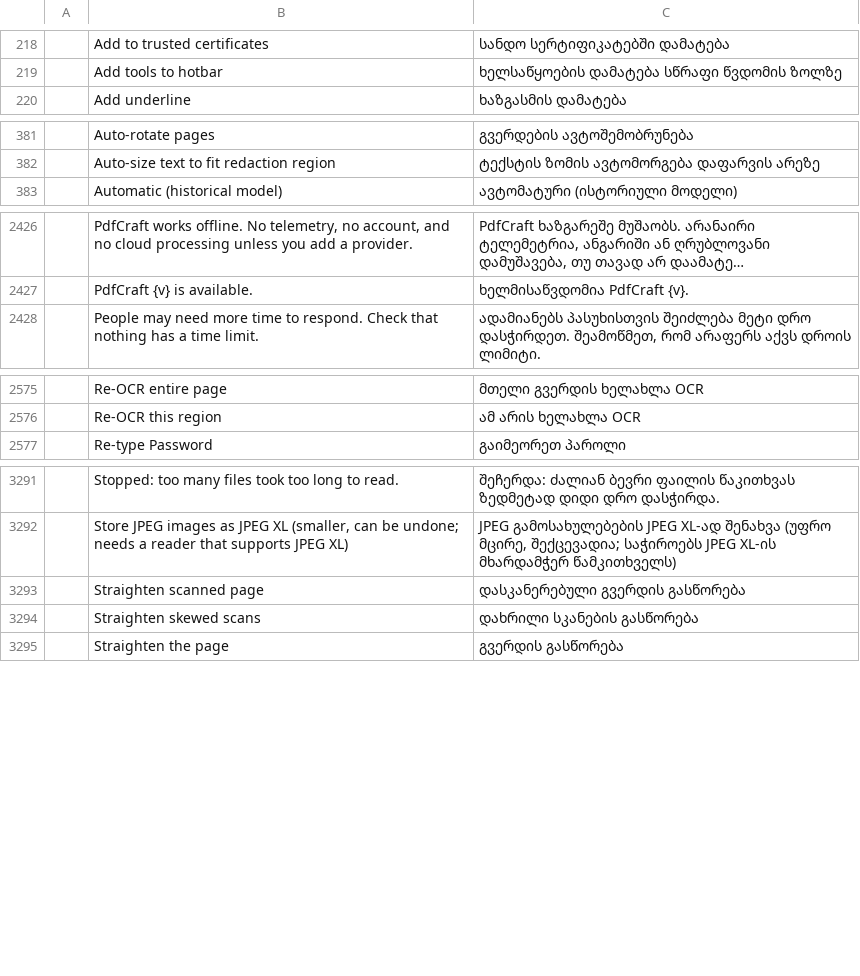
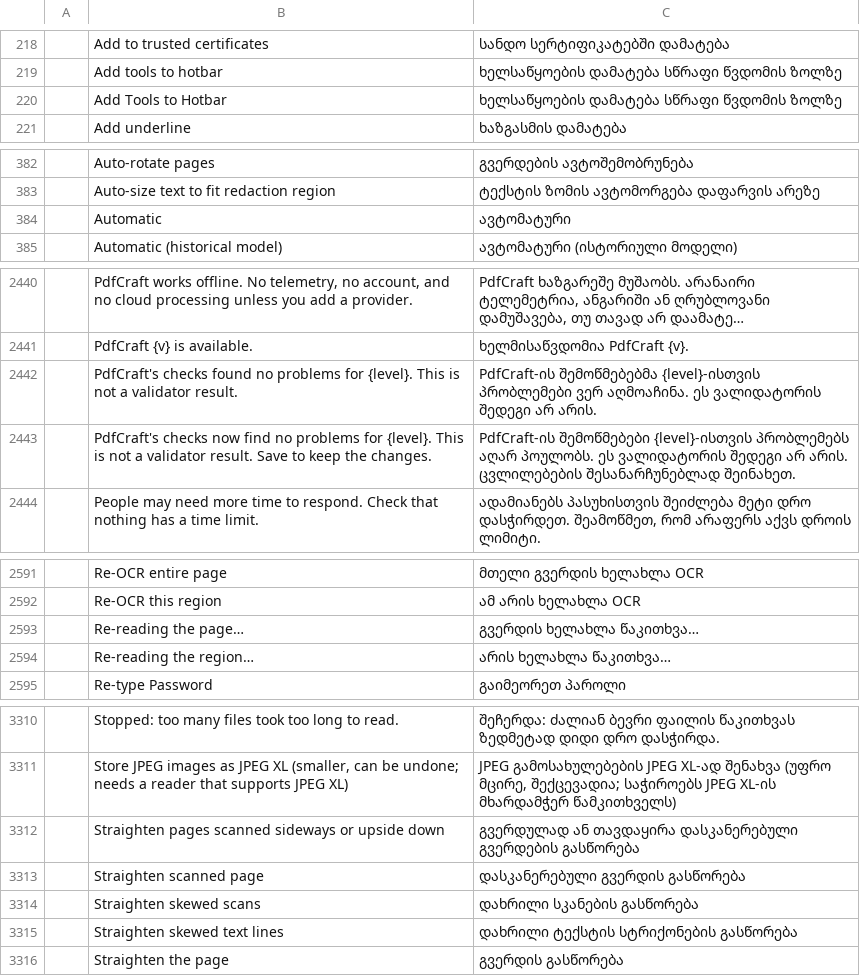
Before and after one commit to devius/craft-i18n, a TSV file: locales/ka/pdfcraft.tsv, drawn as a sheet; only a part is shown, gaps mark what is left out; long unchanged cells end in …; the diff covers the shown part only; the diff names each change by its address in the sheet, - before the commit and + after, or states it on an @@ line.

```diff
--- a/locales/ka/pdfcraft.tsv
+++ b/locales/ka/pdfcraft.tsv
+row 220:  | Add Tools to Hotbar | ხელსაწყოების დამატება სწრაფი წვდომის ზოლზე
+row 384:  | Automatic | ავტომატური
+row 2442:  | PdfCraft's checks found no problems for {level}. This is not a validator result. | PdfCraft-ის შემოწმებებმა {level}-ისთვის პრობლემები ვერ აღმოაჩინა. ეს ვალიდატორის შედეგი არ არის.
+row 2443:  | PdfCraft's checks now find no problems for {level}. This is not a validator result. Save to keep the changes. | PdfCraft-ის შემოწმებები {level}-ისთვის პრობლემებს აღარ პოულობს. ეს ვალიდატორის შედეგი არ არის. ცვლილებების შესანარჩუნებლად შეინახეთ.
+row 2593:  | Re-reading the page… | გვერდის ხელახლა წაკითხვა…
+row 2594:  | Re-reading the region… | არის ხელახლა წაკითხვა…
+row 3312:  | Straighten pages scanned sideways or upside down | გვერდულად ან თავდაყირა დასკანერებული გვერდების გასწორება
+row 3315:  | Straighten skewed text lines | დახრილი ტექსტის სტრიქონების გასწორება
```
Also changed, not shown: 15 added rows elsewhere in this file.
